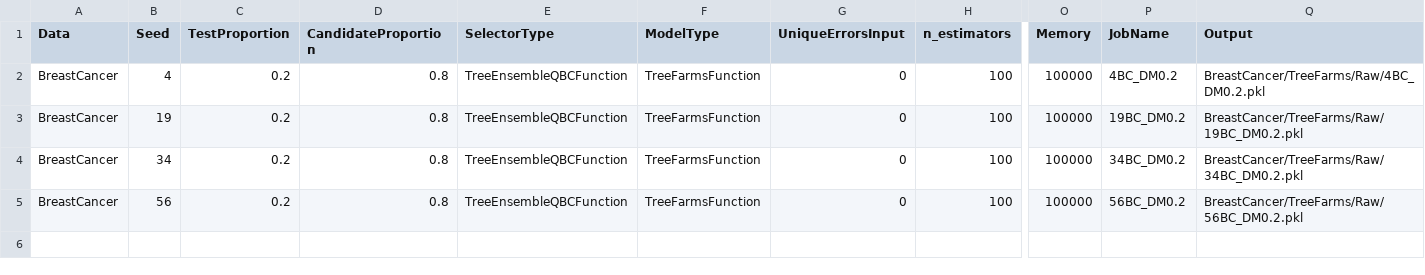
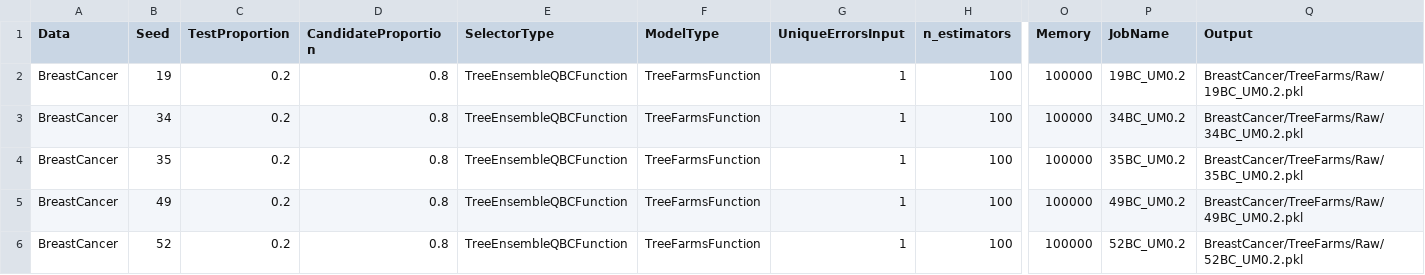
Before and after one commit to troyrusso/RashomonActiveLearning1, a CSV file: Data/ParameterVectors/ParameterVectorBreastCancer.csv, drawn as a sheet; only a part is shown, gaps mark what is left out; removed rows and columns are numbered as before the commit, all else as after; rows hold the shown columns only; the diff names each change by its address in the sheet, - before the commit and + after, or states it on an @@ line.

Commit message:
Sending STATS BC 0.1 UNQ

```diff
--- a/Data/ParameterVectors/ParameterVectorBreastCancer.csv
+++ b/Data/ParameterVectors/ParameterVectorBreastCancer.csv
-row 2: BreastCancer | 4 | 0.2 | 0.8 | TreeEnsembleQBCFunction | TreeFarmsFunction | 0 | 100 | 100000 | 4BC_DM0.2 | BreastCancer/TreeFarms/Raw/4BC_DM0.2.pkl
-G2:G4 (UniqueErrorsInput): 0
+G2:G4 (UniqueErrorsInput): 1
-P2 (JobName): 19BC_DM0.2
+P2 (JobName): 19BC_UM0.2
-Q2 (Output): BreastCancer/TreeFarms/Raw/19BC_DM0.2.pkl
+Q2 (Output): BreastCancer/TreeFarms/Raw/19BC_UM0.2.pkl
-P3 (JobName): 34BC_DM0.2
+P3 (JobName): 34BC_UM0.2
-Q3 (Output): BreastCancer/TreeFarms/Raw/34BC_DM0.2.pkl
+Q3 (Output): BreastCancer/TreeFarms/Raw/34BC_UM0.2.pkl
-B4 (Seed): 56
+B4 (Seed): 35
-P4 (JobName): 56BC_DM0.2
+P4 (JobName): 35BC_UM0.2
-Q4 (Output): BreastCancer/TreeFarms/Raw/56BC_DM0.2.pkl
+Q4 (Output): BreastCancer/TreeFarms/Raw/35BC_UM0.2.pkl
+row 5: BreastCancer | 49 | 0.2 | 0.8 | TreeEnsembleQBCFunction | TreeFarmsFunction | 1 | 100 | 100000 | 49BC_UM0.2 | BreastCancer/TreeFarms/Raw/49BC_UM0.2.pkl
+row 6: BreastCancer | 52 | 0.2 | 0.8 | TreeEnsembleQBCFunction | TreeFarmsFunction | 1 | 100 | 100000 | 52BC_UM0.2 | BreastCancer/TreeFarms/Raw/52BC_UM0.2.pkl
```
